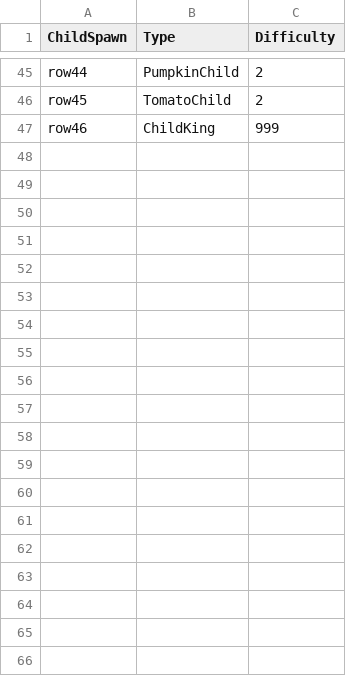
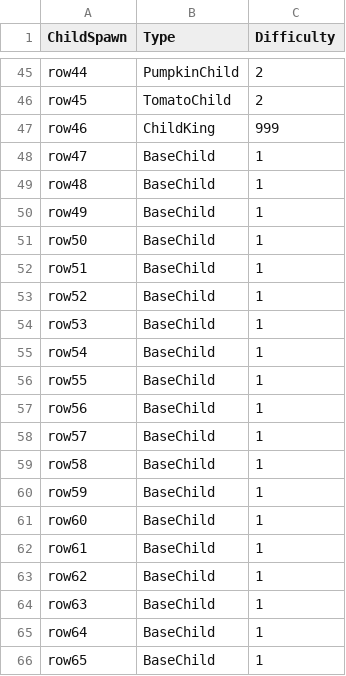
Before and after one commit to CsOHQAQ/Halloween-Trick, a CSV file: Assets/Resources/Text/Table/ChildSpawn.csv, drawn as a sheet; only a part is shown, gaps mark what is left out; the diff covers the shown part only; the diff names each change by its address in the sheet, - before the commit and + after, or states it on an @@ line.

```diff
--- a/Assets/Resources/Text/Table/ChildSpawn.csv
+++ b/Assets/Resources/Text/Table/ChildSpawn.csv
+row 48: row47 | BaseChild | 1
+row 49: row48 | BaseChild | 1
+row 50: row49 | BaseChild | 1
+row 51: row50 | BaseChild | 1
+row 52: row51 | BaseChild | 1
+row 53: row52 | BaseChild | 1
+row 54: row53 | BaseChild | 1
+row 55: row54 | BaseChild | 1
+row 56: row55 | BaseChild | 1
+row 57: row56 | BaseChild | 1
+row 58: row57 | BaseChild | 1
+row 59: row58 | BaseChild | 1
+row 60: row59 | BaseChild | 1
+row 61: row60 | BaseChild | 1
+row 62: row61 | BaseChild | 1
+row 63: row62 | BaseChild | 1
+row 64: row63 | BaseChild | 1
+row 65: row64 | BaseChild | 1
+row 66: row65 | BaseChild | 1
```
Also changed, not shown: 11 added rows elsewhere in this file, Assets/Resources/Text/Table/Character.csv, Table/Character.csv, 4 other files.
